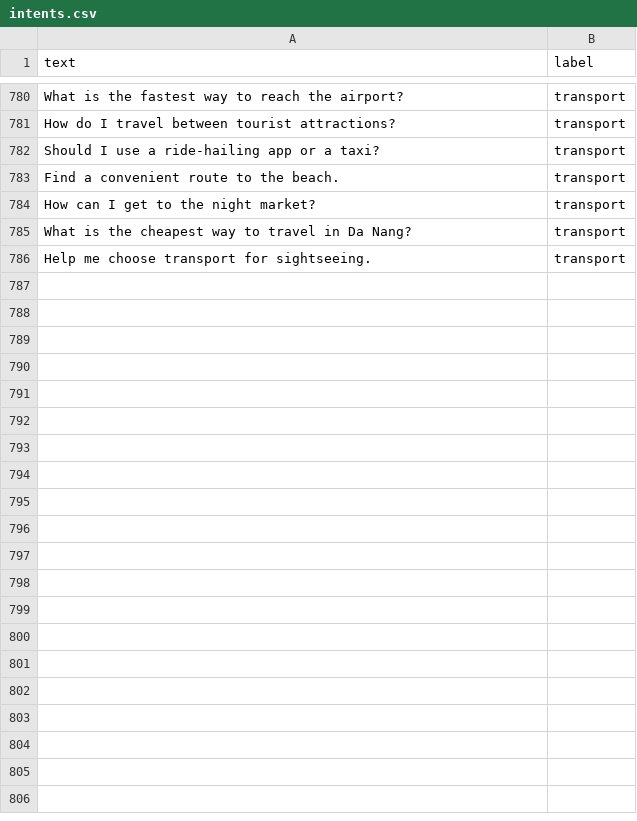
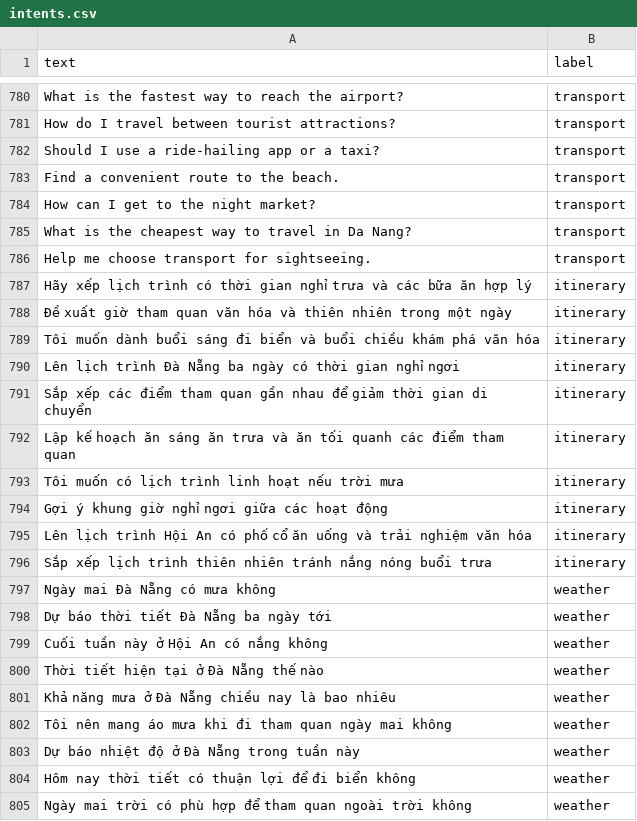
Before and after one commit to WT-HOANGMINH/AI-agentic-local-guide, a CSV file: training/data/intents.csv, drawn as a sheet; only a part is shown, gaps mark what is left out; the diff covers the shown part only; the diff names each change by its address in the sheet, - before the commit and + after, or states it on an @@ line.

```diff
--- a/training/data/intents.csv
+++ b/training/data/intents.csv
+row 787: Hãy xếp lịch trình có thời gian nghỉ trưa và các bữa ăn hợp lý | itinerary
+row 788: Đề xuất giờ tham quan văn hóa và thiên nhiên trong một ngày | itinerary
+row 789: Tôi muốn dành buổi sáng đi biển và buổi chiều khám phá văn hóa | itinerary
+row 790: Lên lịch trình Đà Nẵng ba ngày có thời gian nghỉ ngơi | itinerary
+row 791: Sắp xếp các điểm tham quan gần nhau để giảm thời gian di chuyển | itinerary
+row 792: Lập kế hoạch ăn sáng ăn trưa và ăn tối quanh các điểm tham quan | itinerary
+row 793: Tôi muốn có lịch trình linh hoạt nếu trời mưa | itinerary
+row 794: Gợi ý khung giờ nghỉ ngơi giữa các hoạt động | itinerary
+row 795: Lên lịch trình Hội An có phố cổ ăn uống và trải nghiệm văn hóa | itinerary
+row 796: Sắp xếp lịch trình thiên nhiên tránh nắng nóng buổi trưa | itinerary
+row 797: Ngày mai Đà Nẵng có mưa không | weather
+row 798: Dự báo thời tiết Đà Nẵng ba ngày tới | weather
+row 799: Cuối tuần này ở Hội An có nắng không | weather
+row 800: Thời tiết hiện tại ở Đà Nẵng thế nào | weather
+row 801: Khả năng mưa ở Đà Nẵng chiều nay là bao nhiêu | weather
+row 802: Tôi nên mang áo mưa khi đi tham quan ngày mai không | weather
+row 803: Dự báo nhiệt độ ở Đà Nẵng trong tuần này | weather
+row 804: Hôm nay thời tiết có thuận lợi để đi biển không | weather
+row 805: Ngày mai trời có phù hợp để tham quan ngoài trời không | weather
```
Also changed, not shown: 21 added rows elsewhere in this file, 31 other files.
